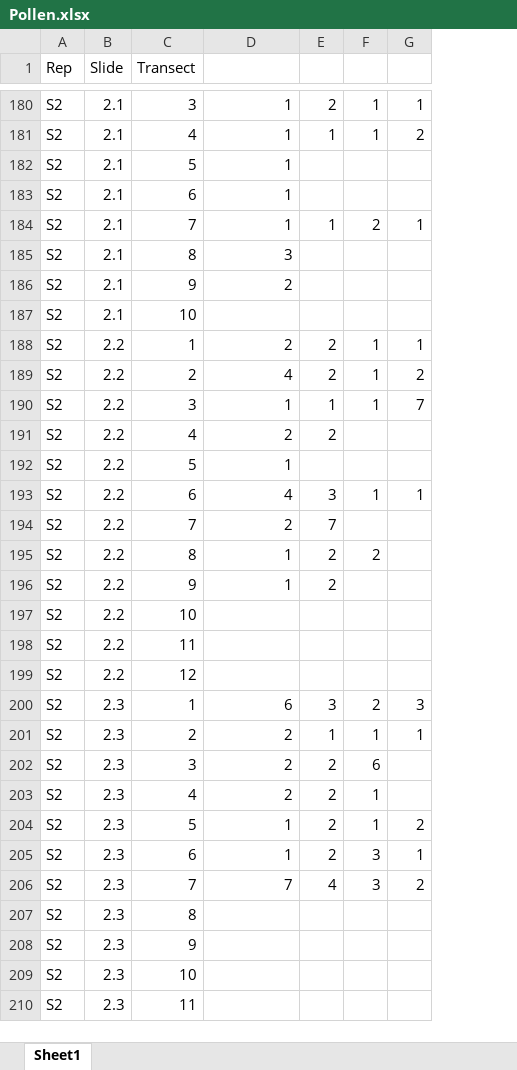
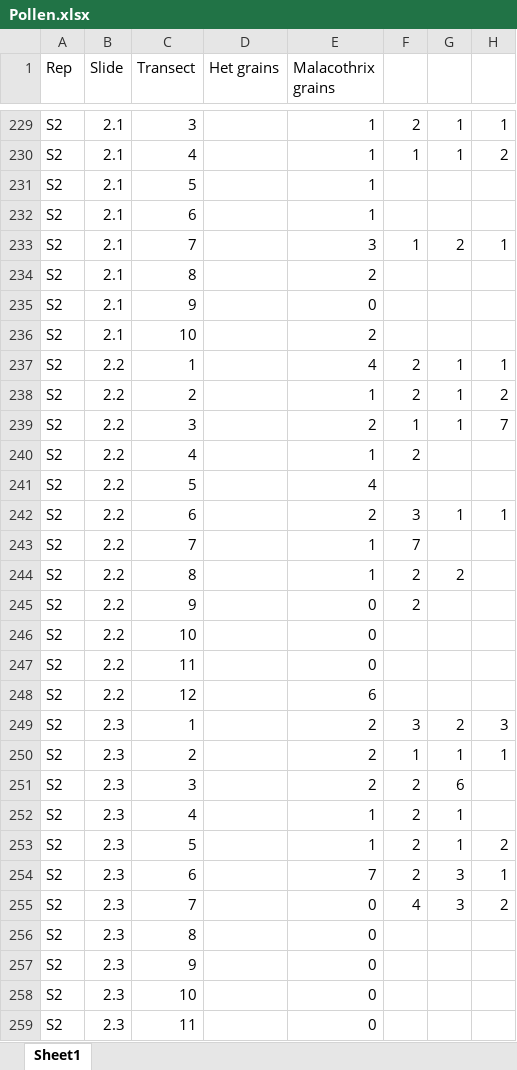
Before and after one commit to jennabraun/larrea.facilitation, an Excel workbook: Data/Pollen.xlsx, sheet Sheet1, drawn as a sheet; only a part is shown, gaps mark what is left out; values as stored, in another font and other column widths than the file's, no borders; addresses are those after the commit; the diff covers the shown part only; the diff names each change by its address in the sheet, - before the commit and + after, or states it on an @@ line.

```diff
--- a/Data/Pollen.xlsx (sheet Sheet1)
+++ b/Data/Pollen.xlsx (sheet Sheet1)
+column D (Het grains), empty
-E1: (empty)
+E1: Malacothrix grains
-E233 (Malacothrix grains): 1
+E233 (Malacothrix grains): 3
-E234 (Malacothrix grains): 3
+E234 (Malacothrix grains): 2
-E235 (Malacothrix grains): 2
+E235 (Malacothrix grains): 0
-E236 (Malacothrix grains): (empty)
+E236 (Malacothrix grains): 2
-E237 (Malacothrix grains): 2
+E237 (Malacothrix grains): 4
-E238 (Malacothrix grains): 4
+E238 (Malacothrix grains): 1
-E239 (Malacothrix grains): 1
+E239 (Malacothrix grains): 2
-E240 (Malacothrix grains): 2
+E240 (Malacothrix grains): 1
-E241 (Malacothrix grains): 1
+E241 (Malacothrix grains): 4
-E242 (Malacothrix grains): 4
+E242 (Malacothrix grains): 2
-E243 (Malacothrix grains): 2
+E243 (Malacothrix grains): 1
-E245 (Malacothrix grains): 1
+E245 (Malacothrix grains): 0
-E246:E247 (Malacothrix grains): (empty)
+E246:E247 (Malacothrix grains): 0
-E248 (Malacothrix grains): (empty)
+E248 (Malacothrix grains): 6
-E249 (Malacothrix grains): 6
+E249 (Malacothrix grains): 2
-E252 (Malacothrix grains): 2
+E252 (Malacothrix grains): 1
-E254 (Malacothrix grains): 1
+E254 (Malacothrix grains): 7
-E255 (Malacothrix grains): 7
+E255 (Malacothrix grains): 0
-E256:E259 (Malacothrix grains): (empty)
+E256:E259 (Malacothrix grains): 0
```
Also changed, not shown: 57 added rows, 8 removed rows and 666 edited cells elsewhere in this sheet, 12 other files.
